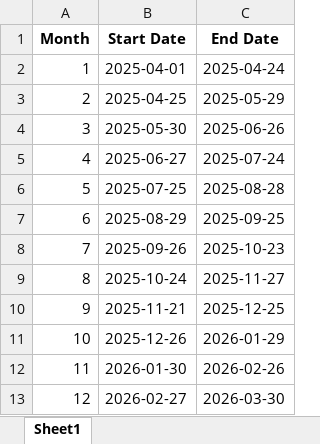
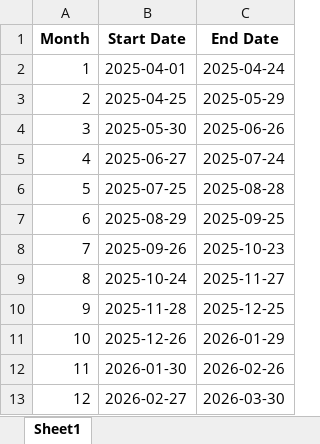
Before and after one commit to psibale/farm-management-system, an Excel workbook: data/mill_reporting_months.xlsx, sheet Sheet1, drawn as a sheet; values as stored, in another font and other column widths than the file's, no borders; the diff names each change by its address in the sheet, - before the commit and + after, or states it on an @@ line.

```diff
--- a/data/mill_reporting_months.xlsx (sheet Sheet1)
+++ b/data/mill_reporting_months.xlsx (sheet Sheet1)
-B10 (Start Date): 2025-11-21
+B10 (Start Date): 2025-11-28
```
Also changed, not shown: data/field_polygons.xlsx, 1 other file.
